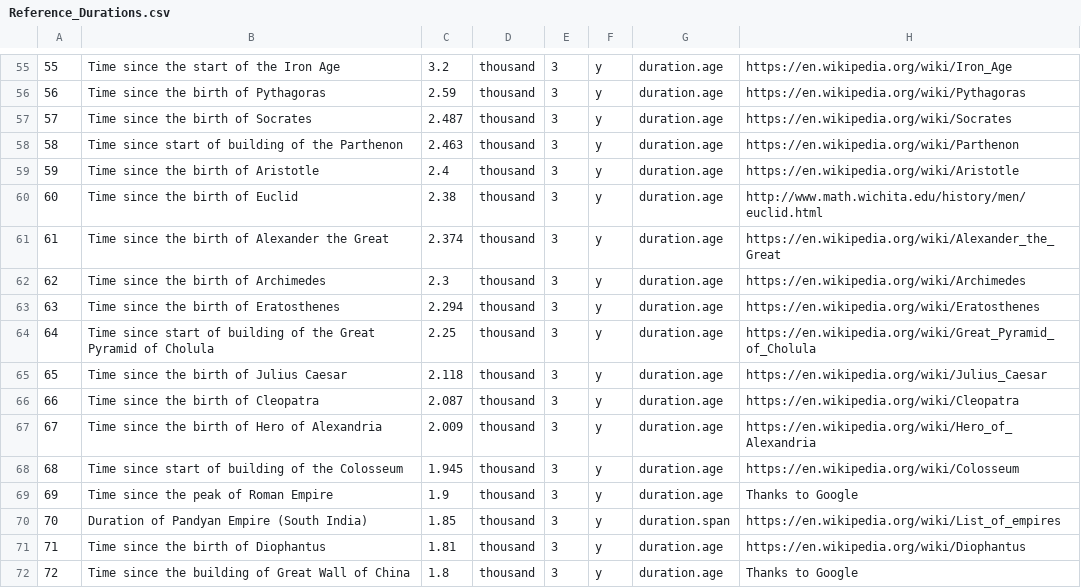
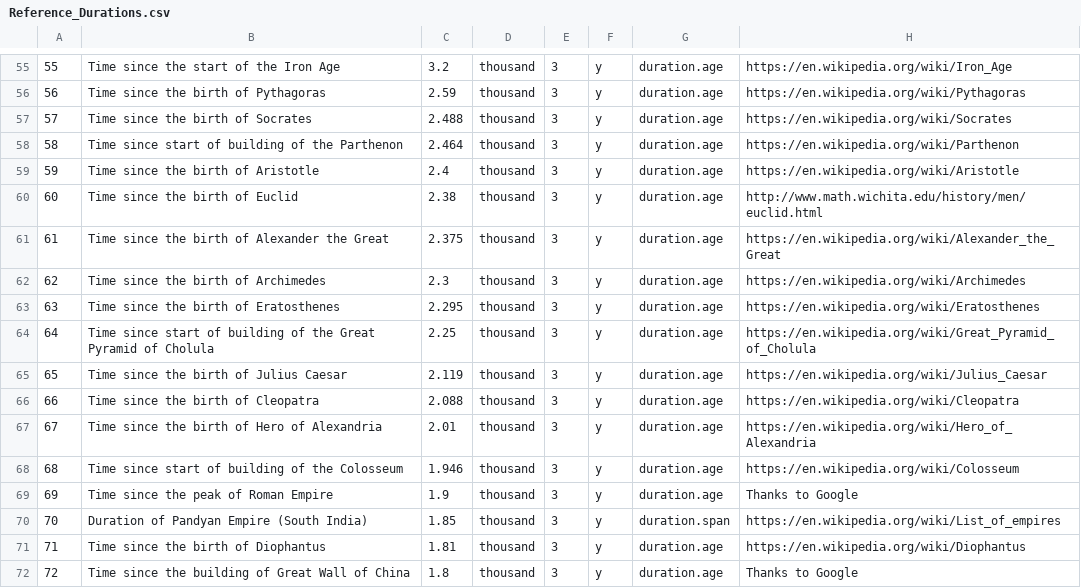
Before and after one commit to andrewcaelliott/my-first-blog, a CSV file: blog/data/Reference_Durations.csv, drawn as a sheet; only a part is shown, gaps mark what is left out; the diff covers the shown part only.

Commit message:
#Updated Durations

```diff
--- a/blog/data/Reference_Durations.csv
+++ b/blog/data/Reference_Durations.csv
@@ -56,14 +56,14 @@
 56,Time since the birth of Pythagoras,2.59,thousand,3,y,duration.age,https://en.wikipedia.org/wiki/Pythagoras
-57,Time since the birth of Socrates,2.487,thousand,3,y,duration.age,https://en.wikipedia.org/wiki/Socrates
-58,Time since start of building of the Parthenon,2.463,thousand,3,y,duration.age,https://en.wikipedia.org/wiki/Parthenon
+57,Time since the birth of Socrates,2.488,thousand,3,y,duration.age,https://en.wikipedia.org/wiki/Socrates
+58,Time since start of building of the Parthenon,2.464,thousand,3,y,duration.age,https://en.wikipedia.org/wiki/Parthenon
 59,Time since the birth of Aristotle,2.4,thousand,3,y,duration.age,https://en.wikipedia.org/wiki/Aristotle
 60,Time since the birth of Euclid,2.38,thousand,3,y,duration.age,http://www.math.wichita.edu/history/men/euclid.html
-61,Time since the birth of Alexander the Great,2.374,thousand,3,y,duration.age,https://en.wikipedia.org/wiki/Alexander_the_Great
+61,Time since the birth of Alexander the Great,2.375,thousand,3,y,duration.age,https://en.wikipedia.org/wiki/Alexander_the_Great
 62,Time since the birth of Archimedes,2.3,thousand,3,y,duration.age,https://en.wikipedia.org/wiki/Archimedes
-63,Time since the birth of Eratosthenes,2.294,thousand,3,y,duration.age,https://en.wikipedia.org/wiki/Eratosthenes
+63,Time since the birth of Eratosthenes,2.295,thousand,3,y,duration.age,https://en.wikipedia.org/wiki/Eratosthenes
 64,Time since start of building of the Great Pyramid of Cholula,2.25,thousand,3,y,duration.age,https://en.wikipedia.org/wiki/Great_Pyramid_of_Cholula
-65,Time since the birth of Julius Caesar,2.118,thousand,3,y,duration.age,https://en.wikipedia.org/wiki/Julius_Caesar
-66,Time since the birth of Cleopatra,2.087,thousand,3,y,duration.age,https://en.wikipedia.org/wiki/Cleopatra
-67,Time since the birth of Hero of Alexandria,2.009,thousand,3,y,duration.age,https://en.wikipedia.org/wiki/Hero_of_Alexandria
-68,Time since start of building of the Colosseum,1.945,thousand,3,y,duration.age,https://en.wikipedia.org/wiki/Colosseum
+65,Time since the birth of Julius Caesar,2.119,thousand,3,y,duration.age,https://en.wikipedia.org/wiki/Julius_Caesar
+66,Time since the birth of Cleopatra,2.088,thousand,3,y,duration.age,https://en.wikipedia.org/wiki/Cleopatra
+67,Time since the birth of Hero of Alexandria,2.01,thousand,3,y,duration.age,https://en.wikipedia.org/wiki/Hero_of_Alexandria
+68,Time since start of building of the Colosseum,1.946,thousand,3,y,duration.age,https://en.wikipedia.org/wiki/Colosseum
 69,Time since the peak of Roman Empire,1.9,thousand,3,y,duration.age,Thanks to Google
```
Also changed, not shown: 63 edited cells elsewhere in this file, 1 other file.
